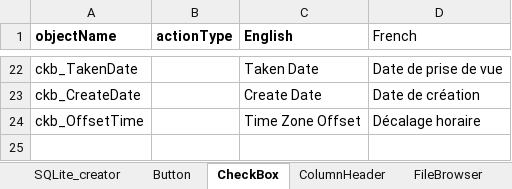
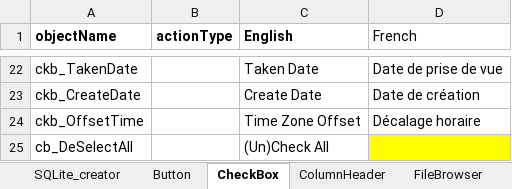
Before and after one commit to nemethviktor/GeoTagNinja, an Excel workbook: extraFiles/languageCreator.xlsm, sheet CheckBox, drawn as a sheet; only a part is shown, gaps mark what is left out; values as stored, in another font and other column widths than the file's, no borders; the diff names each change by its address in the sheet, - before the commit and + after, or states it on an @@ line.

Commit message:
Fixed locatization
* Added new localization entries of column selection to XLS
* Updated missing labels (frmEdit *Shift, frmPaste rbt*) in sqlite

Signed-off-by: Alexander Behring <alex@behrings.eu>

```diff
--- a/extraFiles/languageCreator.xlsm (sheet CheckBox)
+++ b/extraFiles/languageCreator.xlsm (sheet CheckBox)
+row 25: cb_DeSelectAll |  | (Un)Check All
```
Also changed, not shown: sheet PictureBox, sheet ToolStripMenuItem, sheet Label, 1 other file.
